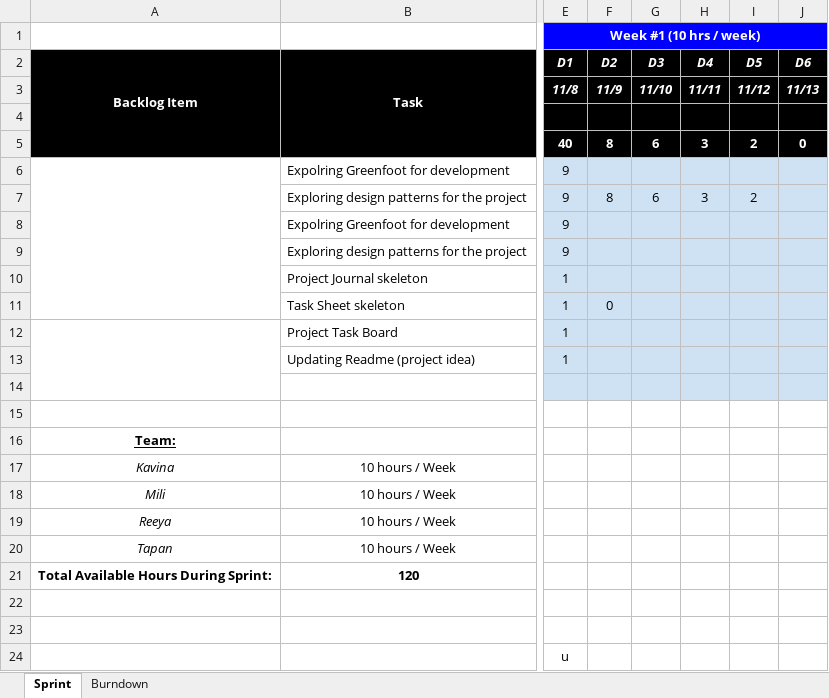
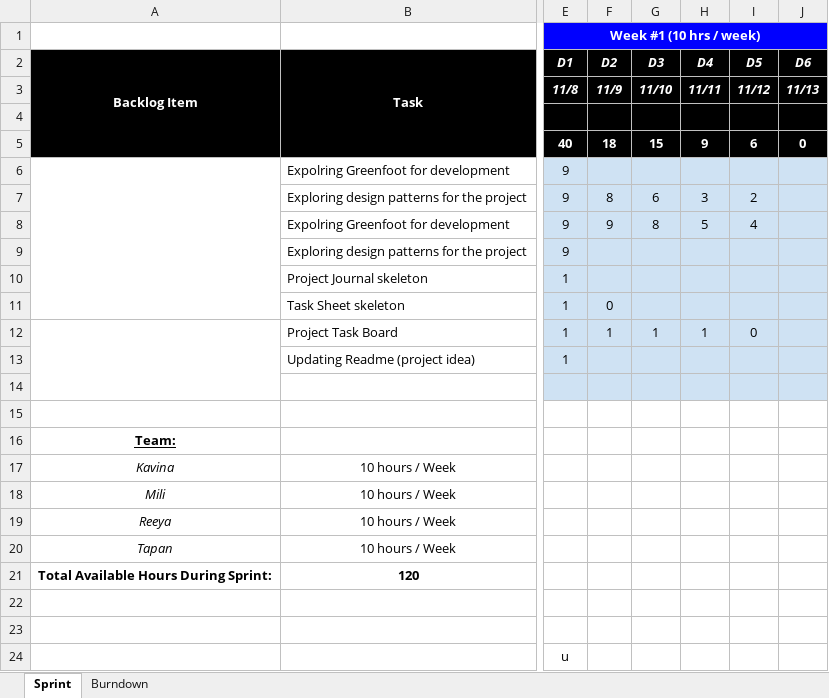
Before and after one commit to DesaiKavina/CMPE202-KnowYourPatterns-Quiz-Game, an Excel workbook: CMPE202-TaskSheet.xlsx, sheet Sprint, drawn as a sheet; only a part is shown, gaps mark what is left out; values as stored, in another font and other column widths than the file's, no borders; the diff names each change by its address in the sheet, - before the commit and + after, or states it on an @@ line.

Commit message:
Updated Task Sheet and personal Journal

```diff
--- a/CMPE202-TaskSheet.xlsx (sheet Sprint)
+++ b/CMPE202-TaskSheet.xlsx (sheet Sprint)
-F5 (D2): 8
+F5 (D2): 18
-G5 (D3): 6
+G5 (D3): 15
-H5 (D4): 3
+H5 (D4): 9
-I5 (D5): 2
+I5 (D5): 6
-F8 (D2): (empty)
+F8 (D2): 9
-G8 (D3): (empty)
+G8 (D3): 8
-H8 (D4): (empty)
+H8 (D4): 5
-I8 (D5): (empty)
+I8 (D5): 4
-F12 (D2): (empty)
+F12 (D2): 1
-G12 (D3): (empty)
+G12 (D3): 1
-H12 (D4): (empty)
+H12 (D4): 1
-I12 (D5): (empty)
+I12 (D5): 0
```
Also changed, not shown: charts or pictures, 1 other file.
